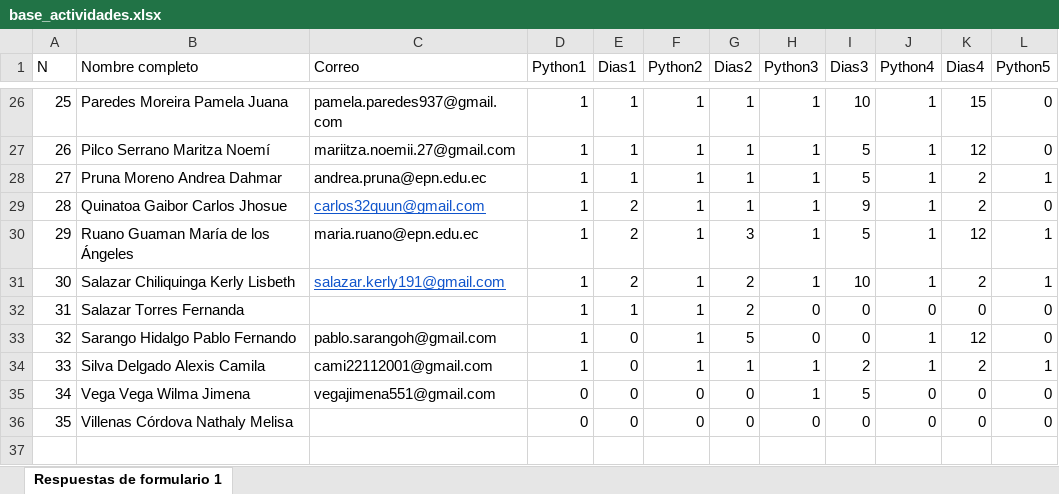
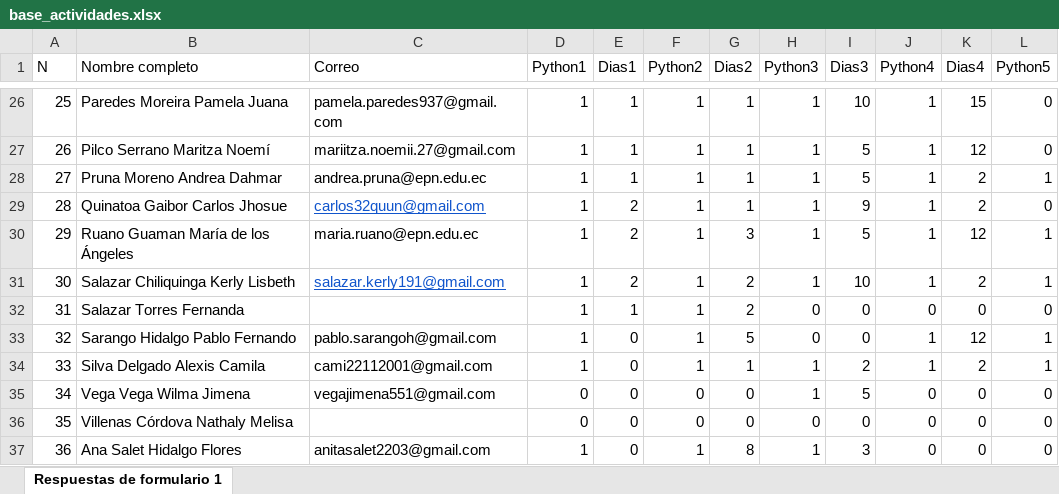
Before and after one commit to ergostats/curso_python_poli_dec, an Excel workbook: data_act/base_actividades.xlsx, sheet Respuestas de formulario 1, drawn as a sheet; only a part is shown, gaps mark what is left out; values as stored, in another font and other column widths than the file's, no borders; the diff names each change by its address in the sheet, - before the commit and + after, or states it on an @@ line.

Commit message:
Datos en las bases

```diff
--- a/data_act/base_actividades.xlsx (sheet Respuestas de formulario 1)
+++ b/data_act/base_actividades.xlsx (sheet Respuestas de formulario 1)
-L33 (Python5): 0
+L33 (Python5): 1
+row 37: 36 | Ana Salet Hidalgo Flores | anitasalet2203@gmail.com | 1 | 0 | 1 | 8 | 1 | 3 | 0 | 0 | 0
```
Also changed, not shown: data_act/notas_finales.xlsx.
